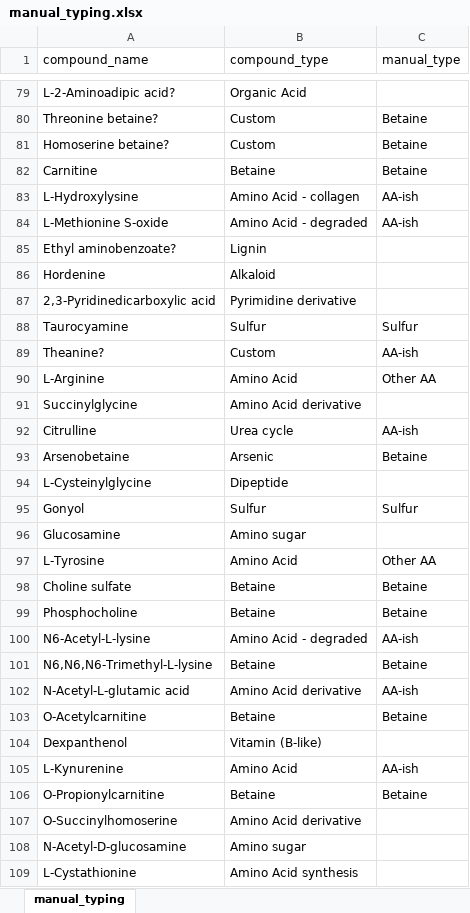
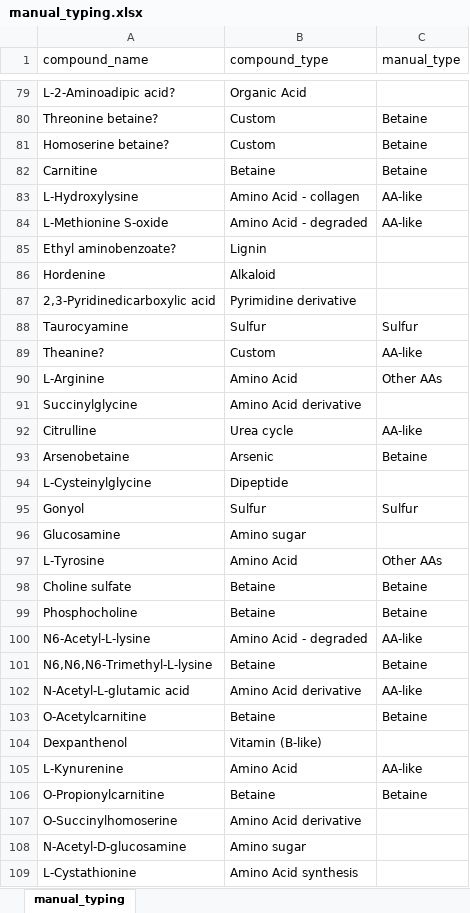
Before and after one commit to wkumler/PARAGON, an Excel workbook: metadata/manual_typing.xlsx, sheet manual_typing, drawn as a sheet; only a part is shown, gaps mark what is left out; values as stored, in another font and other column widths than the file's, no borders; the diff covers the shown part only; the diff names each change by its address in the sheet, - before the commit and + after, or states it on an @@ line.

Commit message:
Fixed names in manual_typing

```diff
--- a/metadata/manual_typing.xlsx (sheet manual_typing)
+++ b/metadata/manual_typing.xlsx (sheet manual_typing)
-C83:C84 (manual_type): AA-ish
+C83:C84 (manual_type): AA-like
-C89 (manual_type): AA-ish
+C89 (manual_type): AA-like
-C90 (manual_type): Other AA
+C90 (manual_type): Other AAs
-C92 (manual_type): AA-ish
+C92 (manual_type): AA-like
-C97 (manual_type): Other AA
+C97 (manual_type): Other AAs
-C100 (manual_type): AA-ish
+C100 (manual_type): AA-like
-C102 (manual_type): AA-ish
+C102 (manual_type): AA-like
-C105 (manual_type): AA-ish
+C105 (manual_type): AA-like
```
Also changed, not shown: 41 edited cells elsewhere in this sheet, 1 other file.
